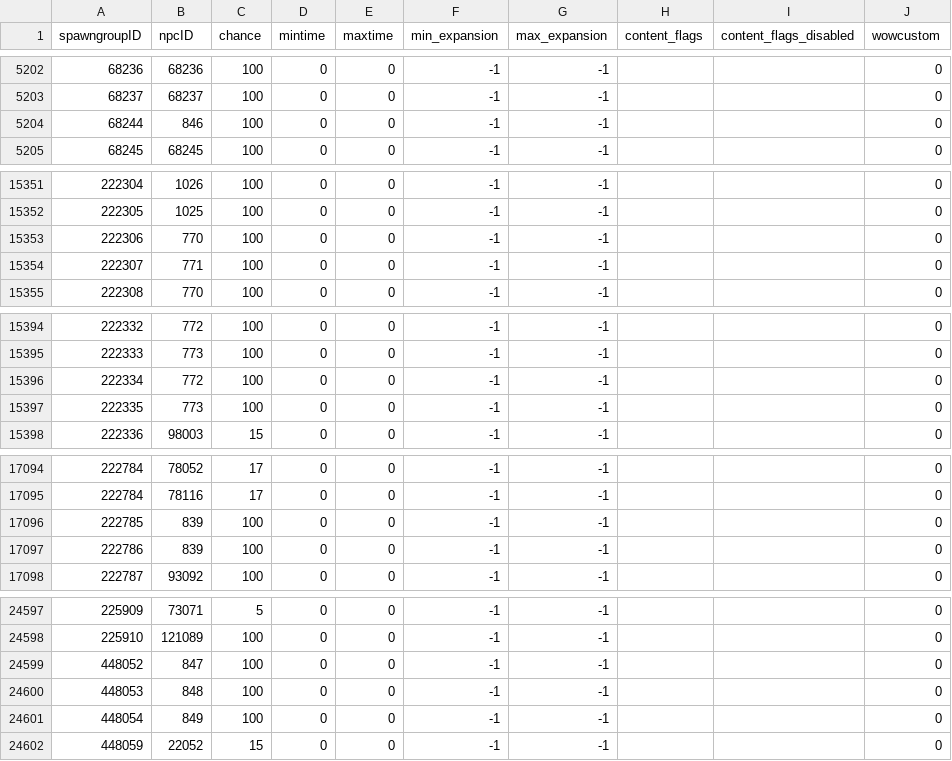
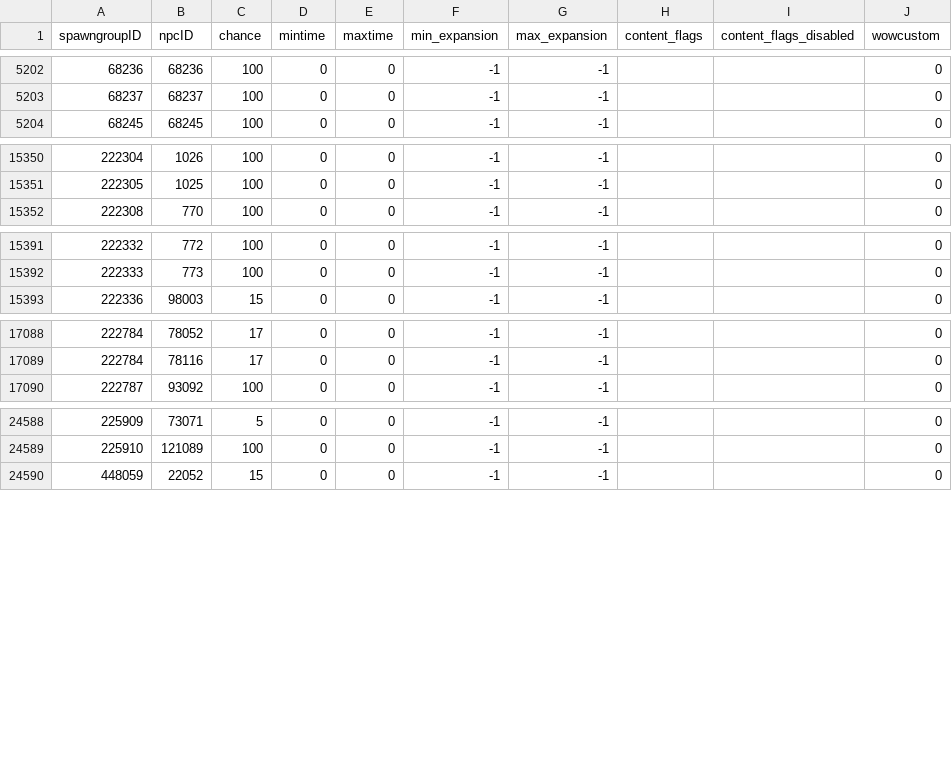
Before and after one commit to NathanHandley/EQWOWConverter, a CSV file: Assets/WorldData/SpawnEntries.csv, drawn as a sheet; only a part is shown, gaps mark what is left out; the diff covers the shown part only; the diff names each change by its address in the sheet, - before the commit and + after, or states it on an @@ line.

```diff
--- a/Assets/WorldData/SpawnEntries.csv
+++ b/Assets/WorldData/SpawnEntries.csv
-row 5204: 68244 | 846 | 100 | 0 | 0 | -1 | -1 |  |  | 0
-row 15353: 222306 | 770 | 100 | 0 | 0 | -1 | -1 |  |  | 0
-row 15354: 222307 | 771 | 100 | 0 | 0 | -1 | -1 |  |  | 0
-row 15396: 222334 | 772 | 100 | 0 | 0 | -1 | -1 |  |  | 0
-row 15397: 222335 | 773 | 100 | 0 | 0 | -1 | -1 |  |  | 0
-row 17096: 222785 | 839 | 100 | 0 | 0 | -1 | -1 |  |  | 0
-row 17097: 222786 | 839 | 100 | 0 | 0 | -1 | -1 |  |  | 0
-row 24599: 448052 | 847 | 100 | 0 | 0 | -1 | -1 |  |  | 0
-row 24600: 448053 | 848 | 100 | 0 | 0 | -1 | -1 |  |  | 0
-row 24601: 448054 | 849 | 100 | 0 | 0 | -1 | -1 |  |  | 0
```
Also changed, not shown: 2 removed rows elsewhere in this file, Assets/WorldData/SpawnGroups.csv, 13 other files.
